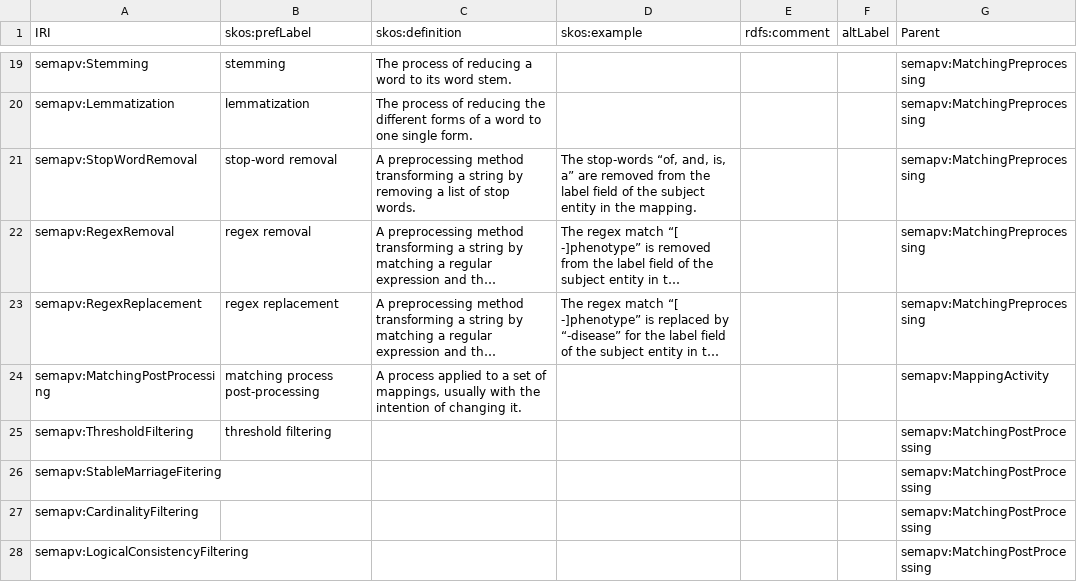
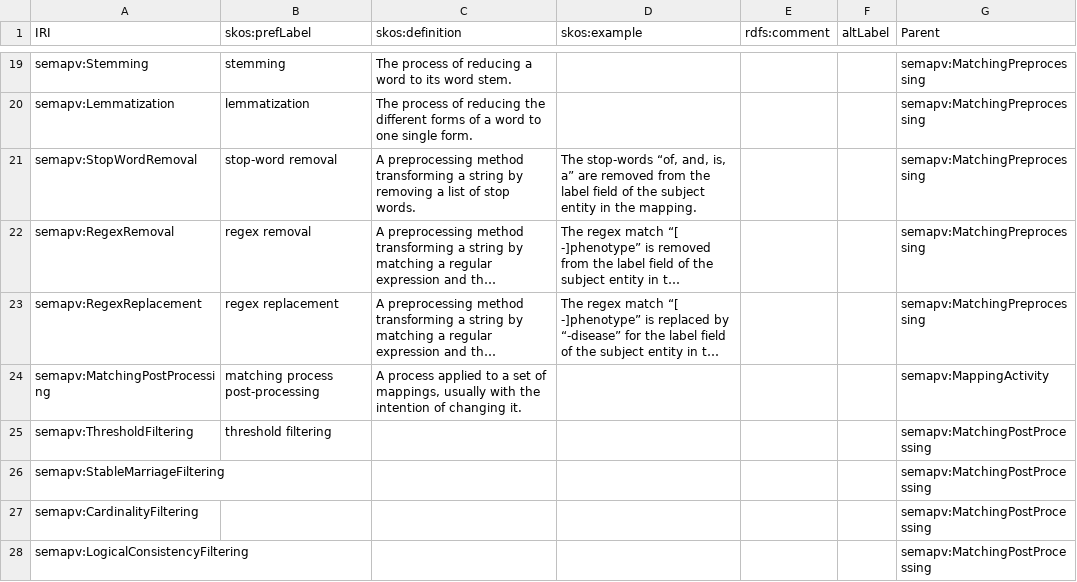
Before and after one commit to mapping-commons/semantic-mapping-vocabulary, a TSV file: semapv-terms.tsv, drawn as a sheet; only a part is shown, gaps mark what is left out; long unchanged cells end in ….

Commit message:
Fix typo in StableMarriageFitering
Closes #6

```diff
--- a/semapv-terms.tsv
+++ b/semapv-terms.tsv
@@ -25,3 +25,3 @@ semapv:MatchingPostProcessing	matching process post-processing	A process applied
 semapv:ThresholdFiltering	threshold filtering					semapv:MatchingPostProcessing
-semapv:StableMarriageFitering						semapv:MatchingPostProcessing
+semapv:StableMarriageFiltering						semapv:MatchingPostProcessing
 semapv:CardinalityFiltering						semapv:MatchingPostProcessing
```
